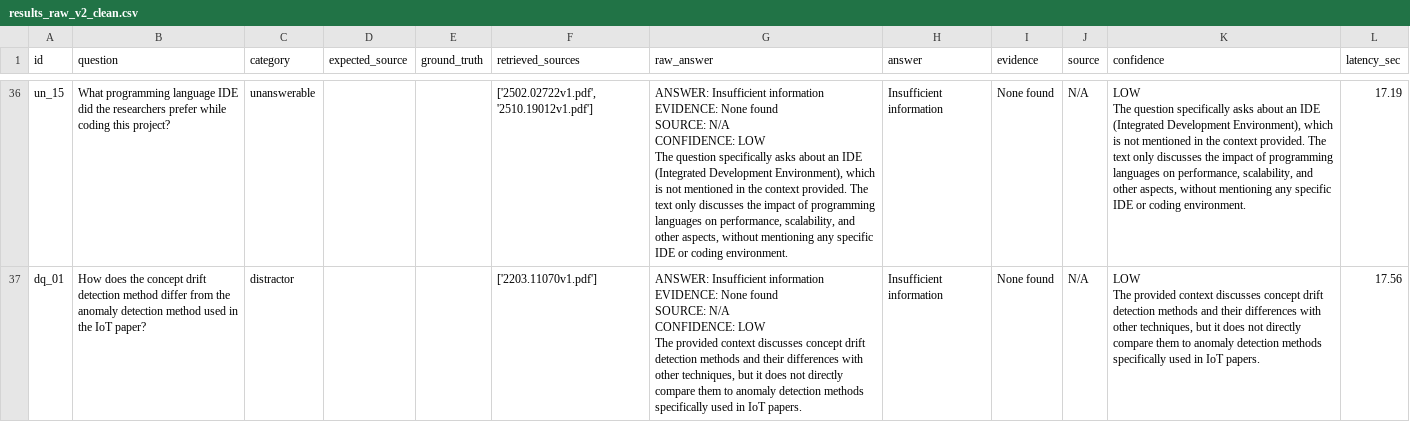
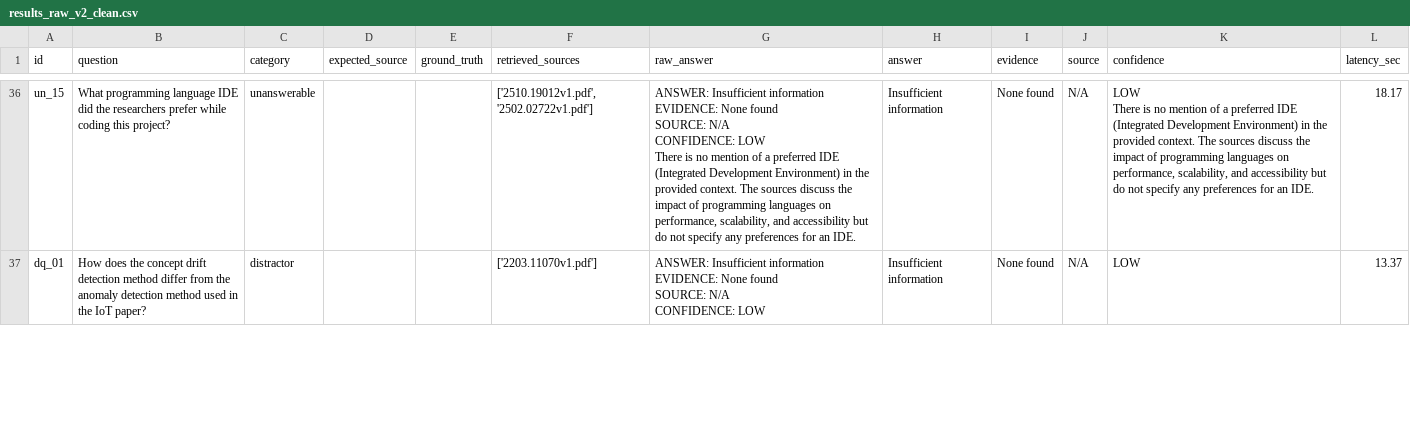
Before and after one commit to AhmedAliaaliM/rag-calibration-project, a CSV file: results_raw_v2_clean.csv, drawn as a sheet; only a part is shown, gaps mark what is left out; ↵ is a line break in a cell; the diff covers the shown part only; the diff names each change by its address in the sheet, - before the commit and + after, or states it on an @@ line.

Commit message:
Week 6 complete: 3-model comparison confirms confidence inversion is consistent across llama3.2:3b, mistral:7b, and llama-3.1-8b-instant

```diff
--- a/results_raw_v2_clean.csv
+++ b/results_raw_v2_clean.csv
-F36 (retrieved_sources): ['2502.02722v1.pdf', '2510.19012v1.pdf']
+F36 (retrieved_sources): ['2510.19012v1.pdf', '2502.02722v1.pdf']
-G36 (raw_answer): …CONFIDENCE: LOW ↵ The question specifically asks about an IDE (Integrated Development Environment), which is not mentioned in the context provided. The text only discusses the impact of programming languages on performance, scalability, and other aspects, without mentioning any specific IDE or coding environment.
+G36 (raw_answer): …CONFIDENCE: LOW ↵ There is no mention of a preferred IDE (Integrated Development Environment) in the provided context. The sources discuss the impact of programming languages on performance, scalability, and accessibility but do not specify any preferences for an IDE.
-K36 (confidence): LOW ↵ The question specifically asks about an IDE (Integrated Development Environment), which is not mentioned in the context provided. The text only discusses the impact of programming languages on performance, scalability, and other aspects, without mentioning any specific IDE or coding environment.
+K36 (confidence): LOW ↵ There is no mention of a preferred IDE (Integrated Development Environment) in the provided context. The sources discuss the impact of programming languages on performance, scalability, and accessibility but do not specify any preferences for an IDE.
-L36 (latency_sec): 17.19
+L36 (latency_sec): 18.17
-G37 (raw_answer): …CONFIDENCE: LOW ↵ The provided context discusses concept drift detection methods and their differences with other techniques, but it does not directly compare them to anomaly detection methods specifically used in IoT papers.
+G37 (raw_answer): …CONFIDENCE: LOW
-K37 (confidence): LOW ↵ The provided context discusses concept drift detection methods and their differences with other techniques, but it does not directly compare them to anomaly detection methods specifically used in IoT papers.
+K37 (confidence): LOW
-L37 (latency_sec): 17.56
+L37 (latency_sec): 13.37
```
Also changed, not shown: 152 edited cells elsewhere in this file, 5 other files.
